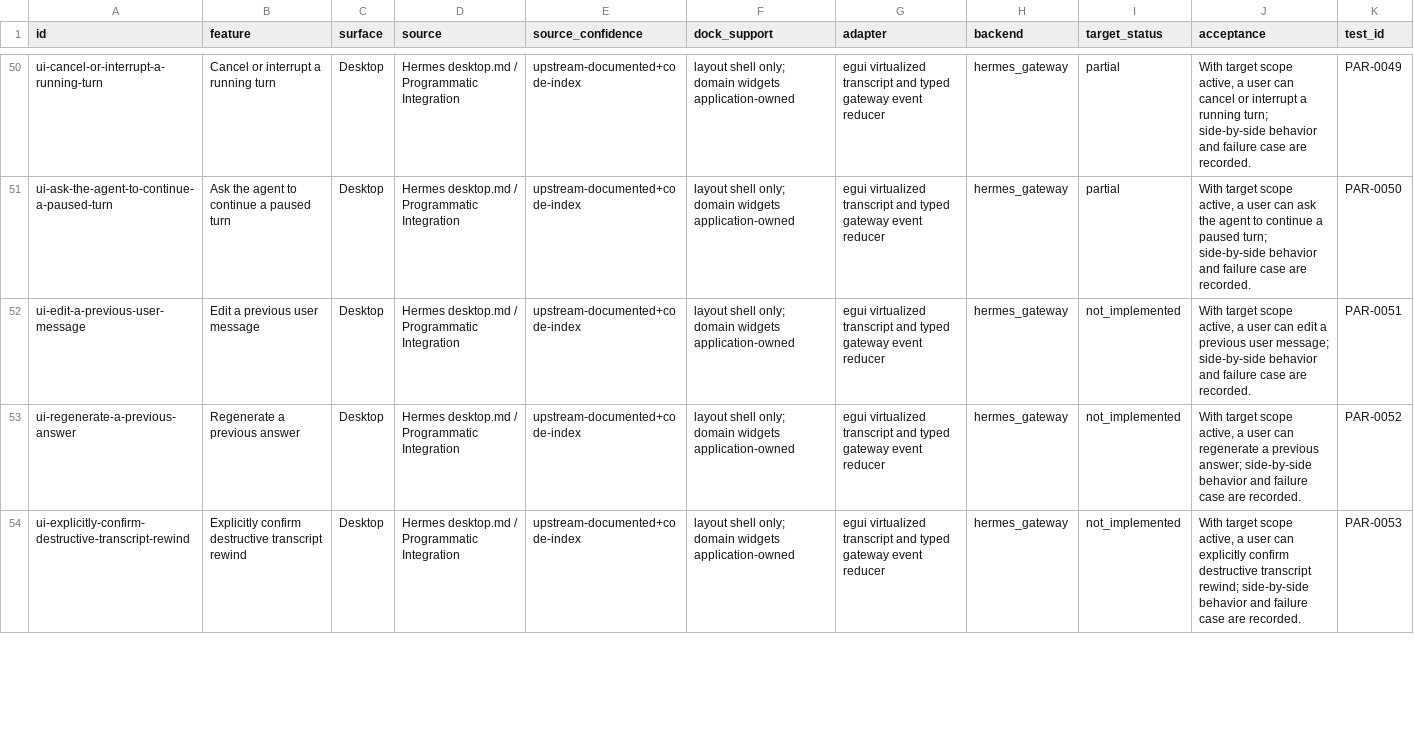
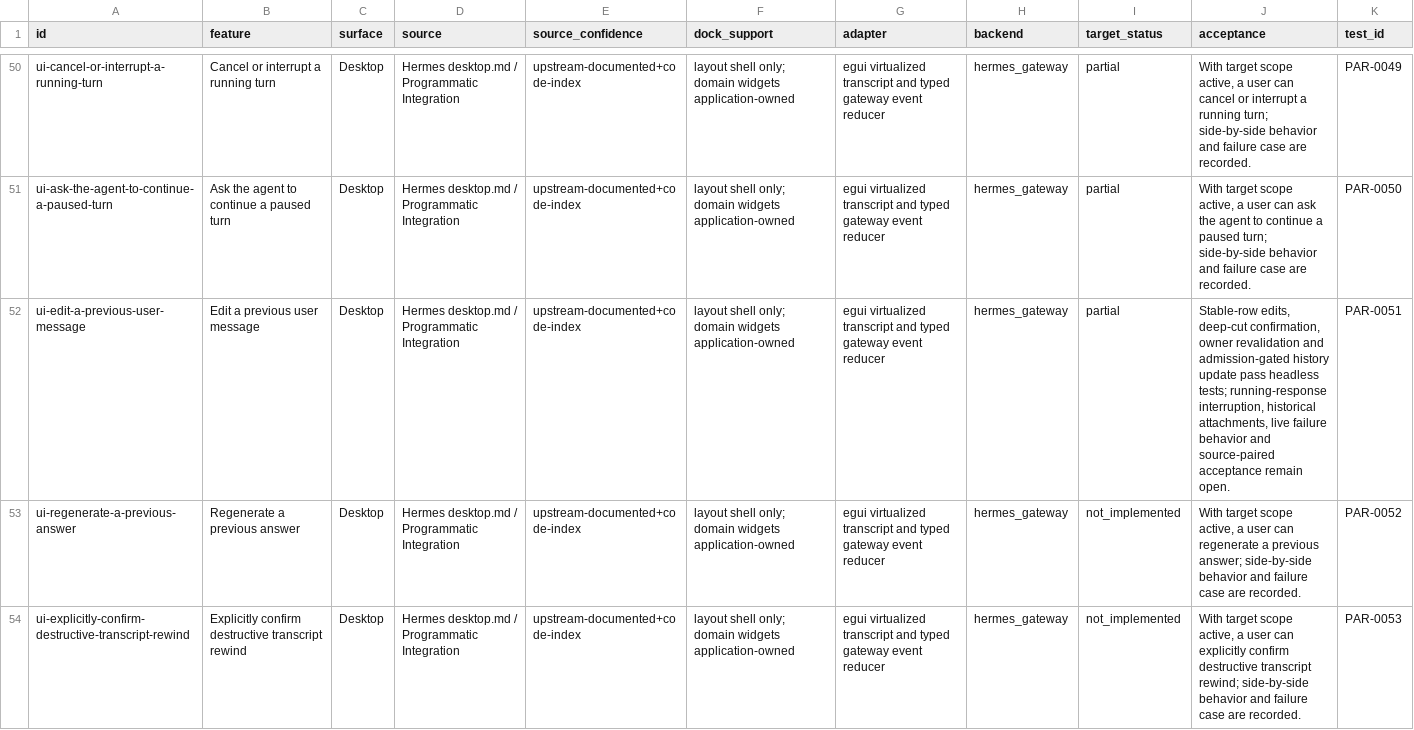
Before and after one commit to robertheadley/Doofus-Dock-Hermes, a CSV file: docs/reference/Hermes_DoofusDock_Rust_Parity_2026-11-12/maps/CAPABILITY_CROSSWALK.csv, drawn as a sheet; only a part is shown, gaps mark what is left out.

```diff
--- a/docs/reference/Hermes_DoofusDock_Rust_Parity_2026-11-12/maps/CAPABILITY_CROSSWALK.csv
+++ b/docs/reference/Hermes_DoofusDock_Rust_Parity_2026-11-12/maps/CAPABILITY_CROSSWALK.csv
@@ -51,3 +51,3 @@ ui-cancel-or-interrupt-a-running-turn,Cancel or interrupt a running turn,Desktop
 ui-ask-the-agent-to-continue-a-paused-turn,Ask the agent to continue a paused turn,Desktop,Hermes desktop.md / Programmatic Integration,upstream-documented+code-index,layout shell only; domain widgets application-owned,egui virtualized transcript and typed gateway event reducer,hermes_gateway,partial,"With target scope active, a user can ask the agent to continue a paused turn; side-by-side behavior and failure case are recorded.",PAR-0050
-ui-edit-a-previous-user-message,Edit a previous user message,Desktop,Hermes desktop.md / Programmatic Integration,upstream-documented+code-index,layout shell only; domain widgets application-owned,egui virtualized transcript and typed gateway event reducer,hermes_gateway,not_implemented,"With target scope active, a user can edit a previous user message; side-by-side behavior and failure case are recorded.",PAR-0051
+ui-edit-a-previous-user-message,Edit a previous user message,Desktop,Hermes desktop.md / Programmatic Integration,upstream-documented+code-index,layout shell only; domain widgets application-owned,egui virtualized transcript and typed gateway event reducer,hermes_gateway,partial,"Stable-row edits, deep-cut confirmation, owner revalidation and admission-gated history update pass headless tests; running-response interruption, historical attachments, live failure behavior and source-paired acceptance remain open.",PAR-0051
 ui-regenerate-a-previous-answer,Regenerate a previous answer,Desktop,Hermes desktop.md / Programmatic Integration,upstream-documented+code-index,layout shell only; domain widgets application-owned,egui virtualized transcript and typed gateway event reducer,hermes_gateway,not_implemented,"With target scope active, a user can regenerate a previous answer; side-by-side behavior and failure case are recorded.",PAR-0052
```
Also changed, not shown: apps/hermes-native/docs/status/CHAT_TOOL_PROGRESS.csv, apps/hermes-native/docs/status/IMPLEMENTATION_PROGRESS.csv, 6 other files.
